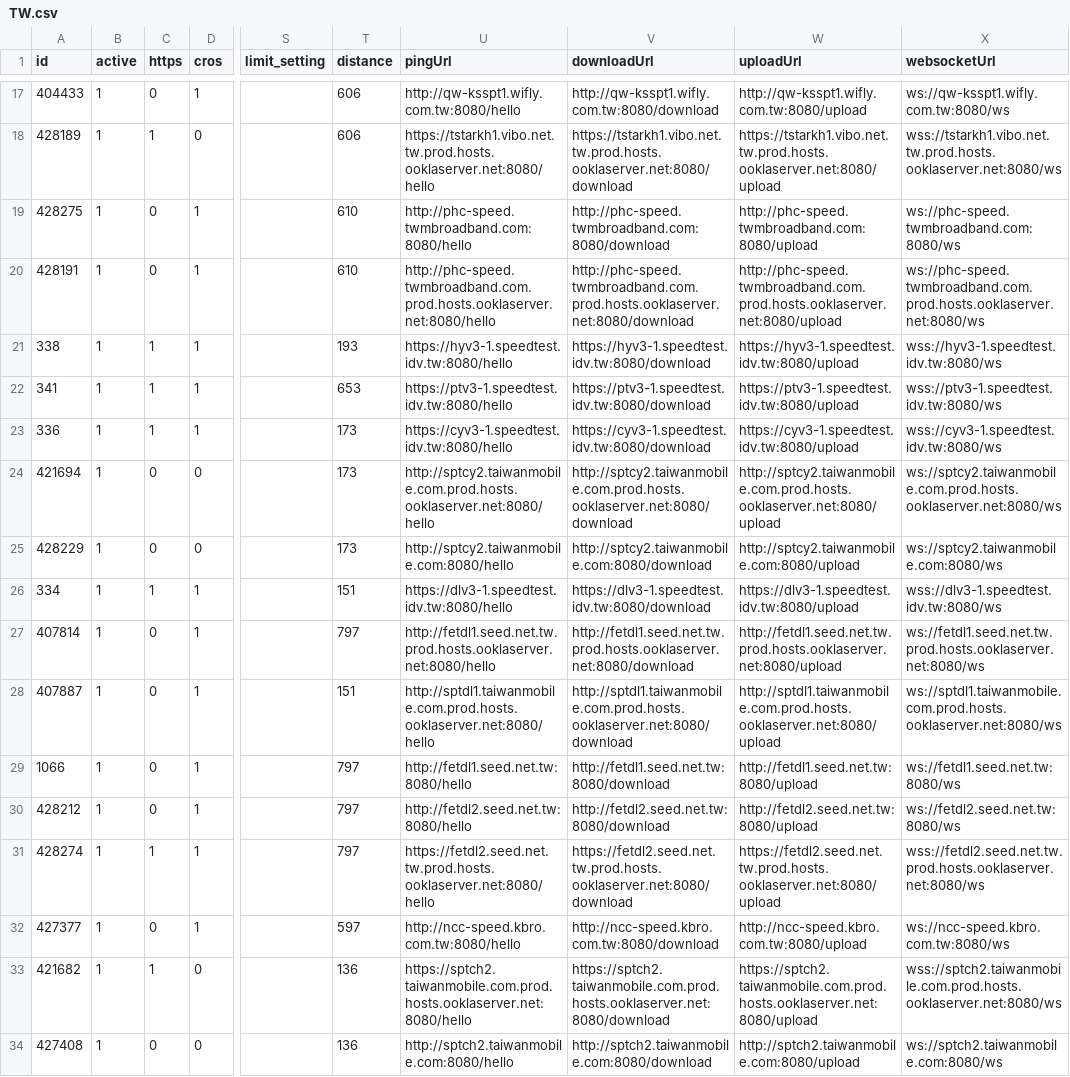
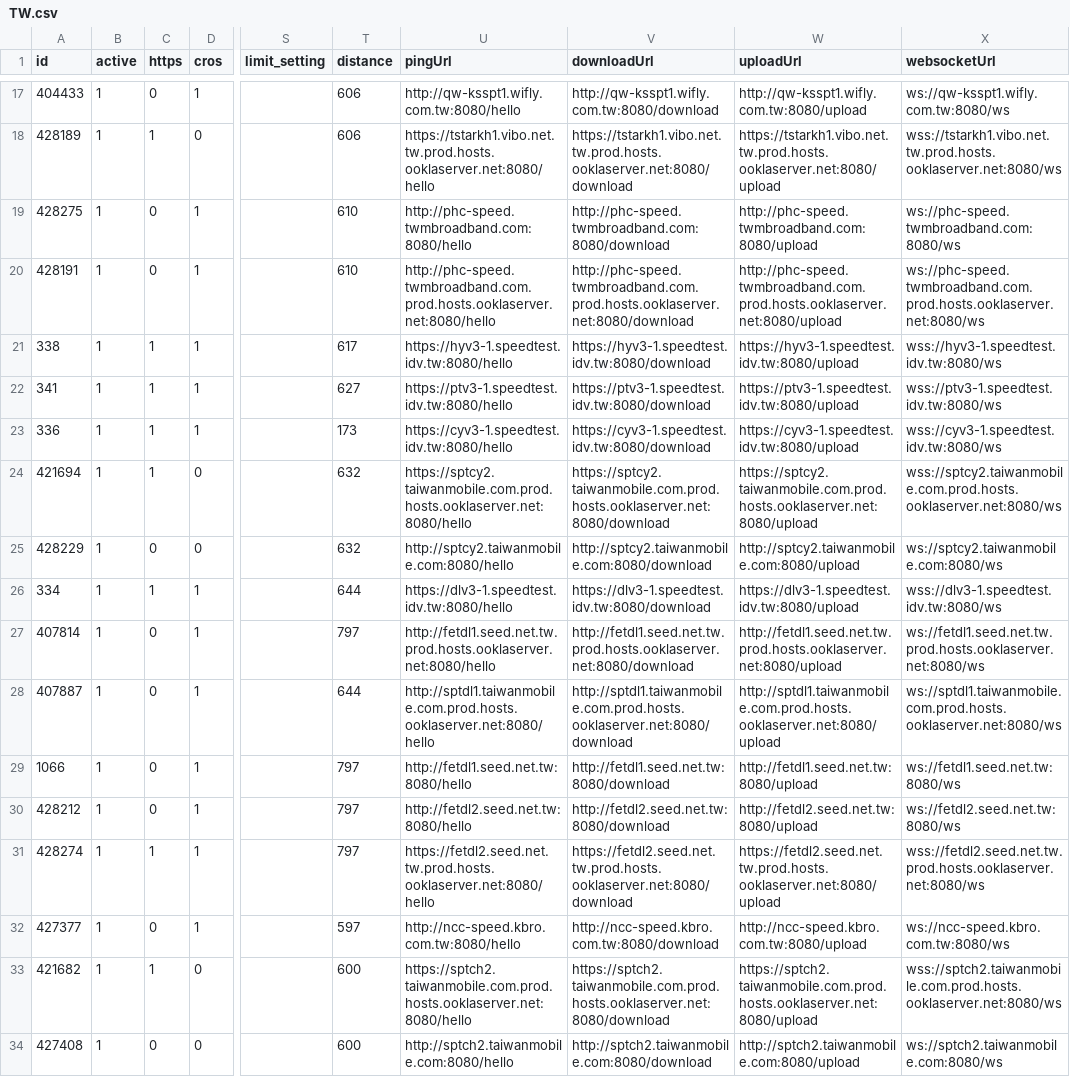
Before and after one commit to spiritLHLS/speedtest.cn-CN-ID, a CSV file: TW.csv, drawn as a sheet; only a part is shown, gaps mark what is left out; the diff covers the shown part only; the diff names each change by its address in the sheet, - before the commit and + after, or states it on an @@ line.

```diff
--- a/TW.csv
+++ b/TW.csv
-T21 (distance): 193
+T21 (distance): 617
-T22 (distance): 653
+T22 (distance): 627
-C24 (https): 0
+C24 (https): 1
-T24:T25 (distance): 173
+T24:T25 (distance): 632
-U24 (pingUrl): http://sptcy2.taiwanmobile.com.prod.hosts.ooklaserver.net:8080/hello
+U24 (pingUrl): https://sptcy2.taiwanmobile.com.prod.hosts.ooklaserver.net:8080/hello
-V24 (downloadUrl): http://sptcy2.taiwanmobile.com.prod.hosts.ooklaserver.net:8080/download
+V24 (downloadUrl): https://sptcy2.taiwanmobile.com.prod.hosts.ooklaserver.net:8080/download
-W24 (uploadUrl): http://sptcy2.taiwanmobile.com.prod.hosts.ooklaserver.net:8080/upload
+W24 (uploadUrl): https://sptcy2.taiwanmobile.com.prod.hosts.ooklaserver.net:8080/upload
-X24 (websocketUrl): ws://sptcy2.taiwanmobile.com.prod.hosts.ooklaserver.net:8080/ws
+X24 (websocketUrl): wss://sptcy2.taiwanmobile.com.prod.hosts.ooklaserver.net:8080/ws
-T26 (distance): 151
+T26 (distance): 644
-T28 (distance): 151
+T28 (distance): 644
-T33:T34 (distance): 136
+T33:T34 (distance): 600
```
Also changed, not shown: 110 edited cells elsewhere in this file, CN.csv, HK.csv, 5 other files.
